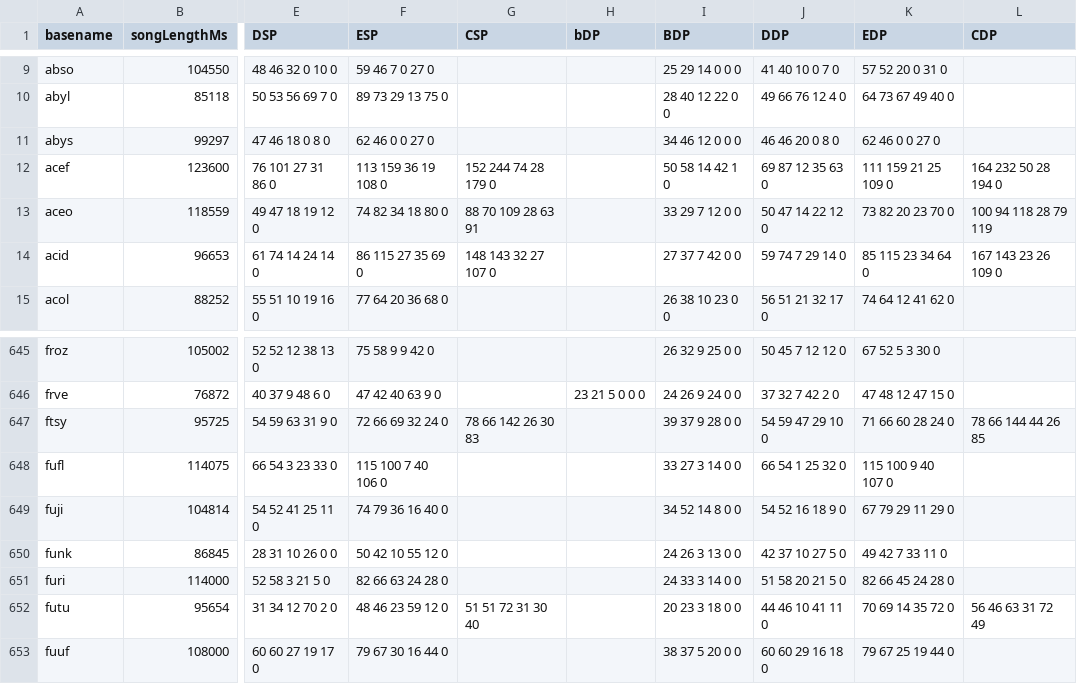
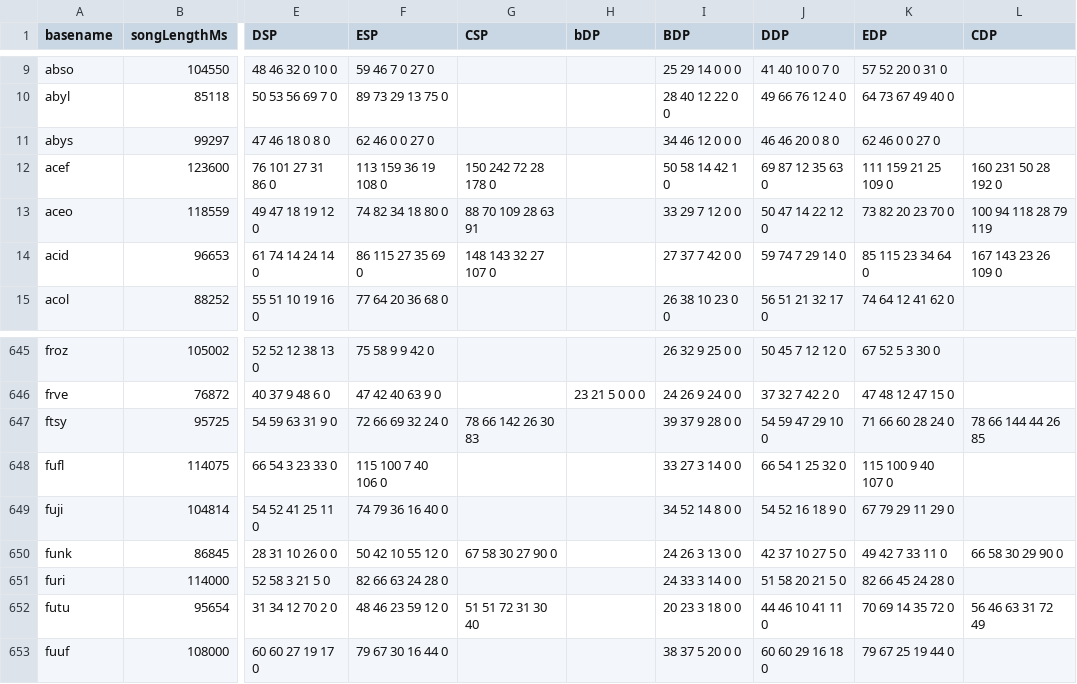
Before and after one commit to aznguymp4/DDR-jackets, a CSV file: calcGrooveRadar/values.csv, drawn as a sheet; only a part is shown, gaps mark what is left out; the diff names each change by its address in the sheet, - before the commit and + after, or states it on an @@ line.

Commit message:
2025122301

```diff
--- a/calcGrooveRadar/values.csv
+++ b/calcGrooveRadar/values.csv
-G12 (CSP): 152 244 74 28 179 0
+G12 (CSP): 150 242 72 28 178 0
-L12 (CDP): 164 232 50 28 194 0
+L12 (CDP): 160 231 50 28 192 0
-G650 (CSP): (empty)
+G650 (CSP): 67 58 30 27 90 0
-L650 (CDP): (empty)
+L650 (CDP): 66 58 30 29 90 0
```
